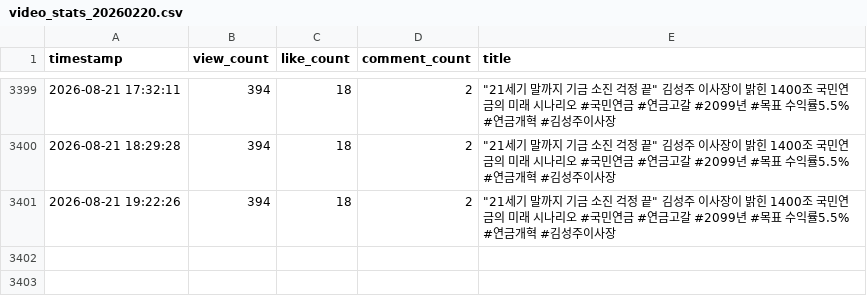
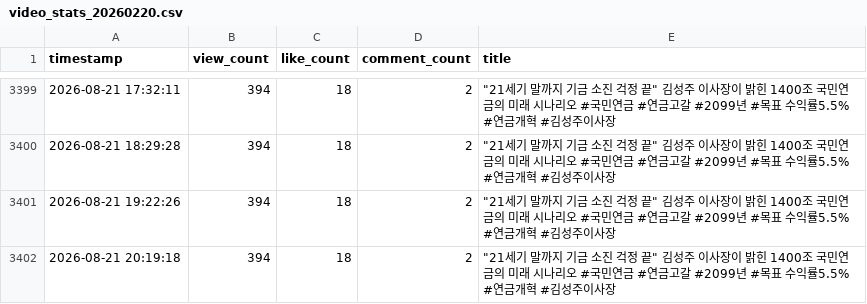
Before and after one commit to alisyos/youtube_monitoring, a CSV file: video_stats_20260220.csv, drawn as a sheet; only a part is shown, gaps mark what is left out; the diff names each change by its address in the sheet, - before the commit and + after, or states it on an @@ line.

```diff
--- a/video_stats_20260220.csv
+++ b/video_stats_20260220.csv
+row 3402: 2026-08-21 20:19:18 | 394 | 18 | 2 | "21세기 말까지 기금 소진 걱정 끝" 김성주 이사장이 밝힌 1400조 국민연금의 미래 시나리오 #국민연금 #연금고갈 #2099년 #목표 수익률5.5% #연금개혁 #김성주이사장
```
Also changed, not shown: video_stats_20260214.csv, video_stats_20260423.csv.
